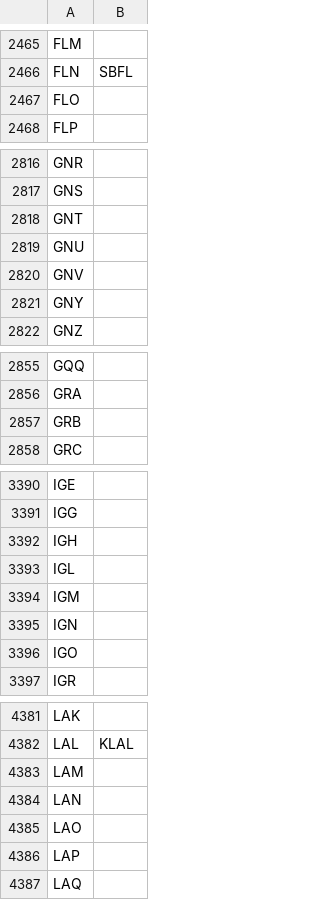
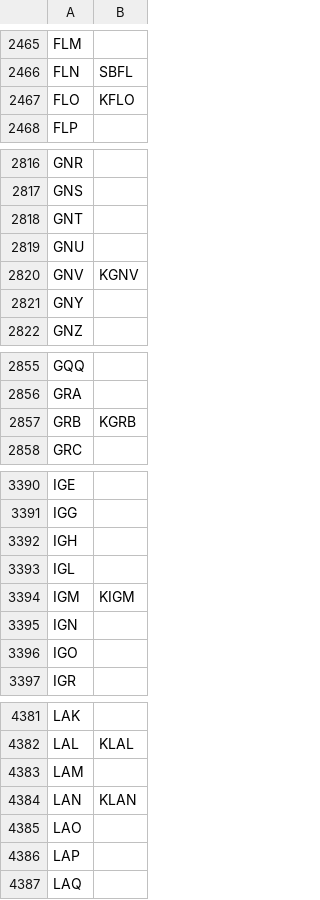
Before and after one commit to hitbox/lido-middleware, a CSV file: extradata/iata2icao.csv, drawn as a sheet; only a part is shown, gaps mark what is left out; the diff covers the shown part only.

```diff
--- a/extradata/iata2icao.csv
+++ b/extradata/iata2icao.csv
@@ -2466,3 +2466,3 @@ FLM,
 FLN,SBFL
-FLO,
+FLO,KFLO
 FLP,
@@ -2819,3 +2819,3 @@ GNT,
 GNU,
-GNV,
+GNV,KGNV
 GNY,
@@ -2856,3 +2856,3 @@ GQQ,
 GRA,
-GRB,
+GRB,KGRB
 GRC,
@@ -3393,3 +3393,3 @@ IGH,
 IGL,
-IGM,
+IGM,KIGM
 IGN,
@@ -4383,3 +4383,3 @@ LAL,KLAL
 LAM,
-LAN,
+LAN,KLAN
 LAO,
```
Also changed, not shown: 18 edited cells elsewhere in this file.
